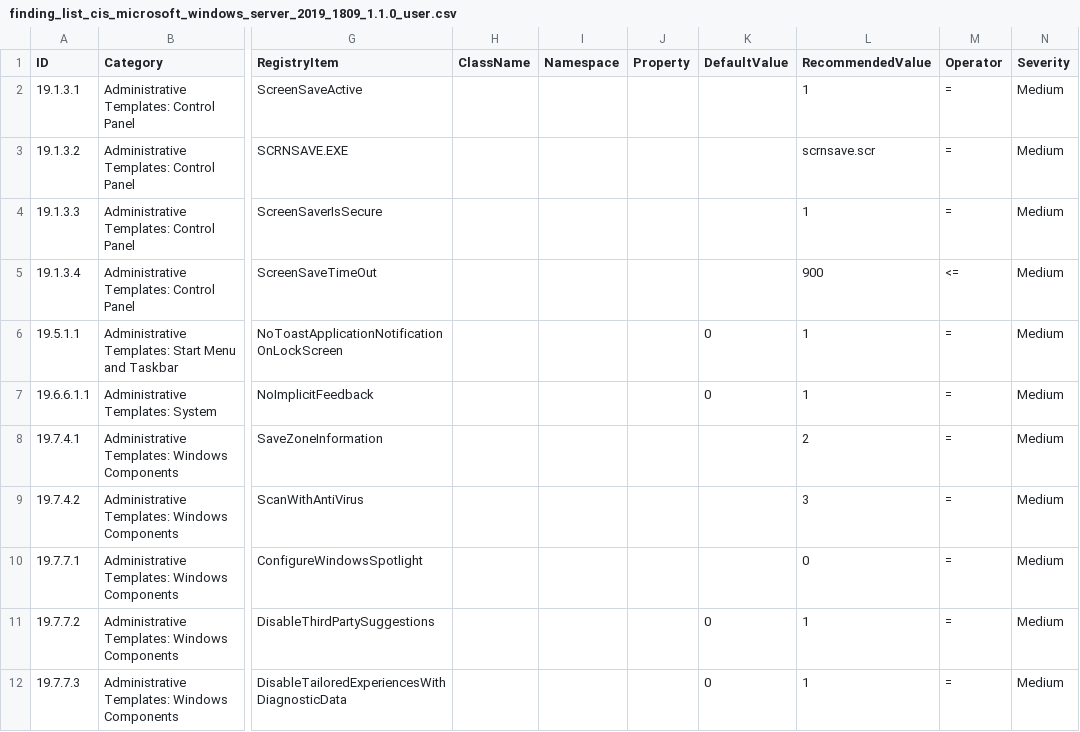
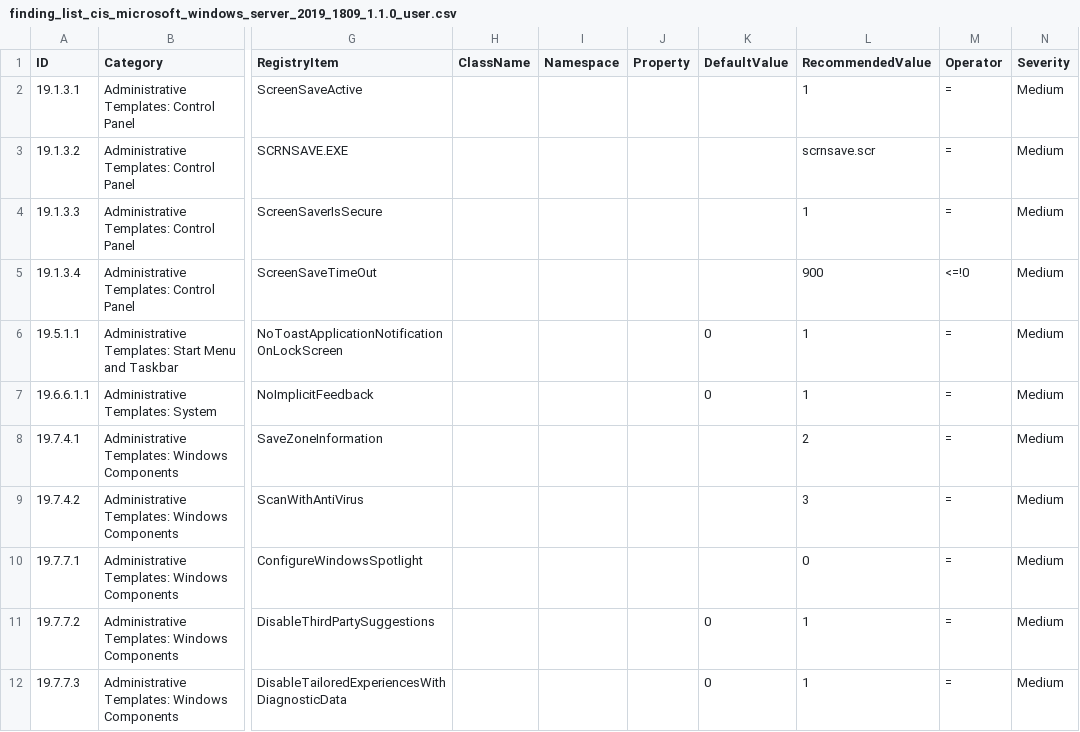
Before and after one commit to 0x6d69636b/windows_hardening, a CSV file: lists/finding_list_cis_microsoft_windows_server_2019_1809_1.1.0_user.csv, drawn as a sheet; only a part is shown, gaps mark what is left out; the diff names each change by its address in the sheet, - before the commit and + after, or states it on an @@ line.

```diff
--- a/lists/finding_list_cis_microsoft_windows_server_2019_1809_1.1.0_user.csv
+++ b/lists/finding_list_cis_microsoft_windows_server_2019_1809_1.1.0_user.csv
-M5 (Operator): <=
+M5 (Operator): <=!0
```
Also changed, not shown: lists/finding_list_cis_microsoft_windows_server_2019_1809_1.2.0_machine.csv, lists/finding_list_cis_microsoft_windows_server_2019_1809_1.2.0_user.csv.
